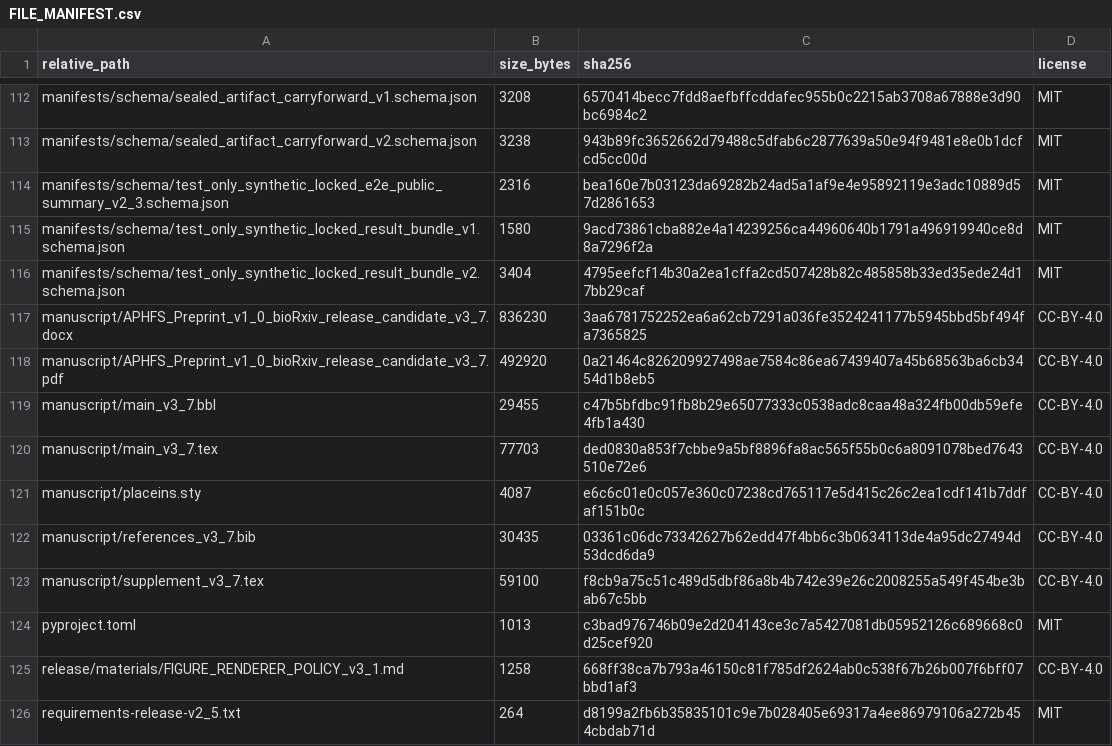
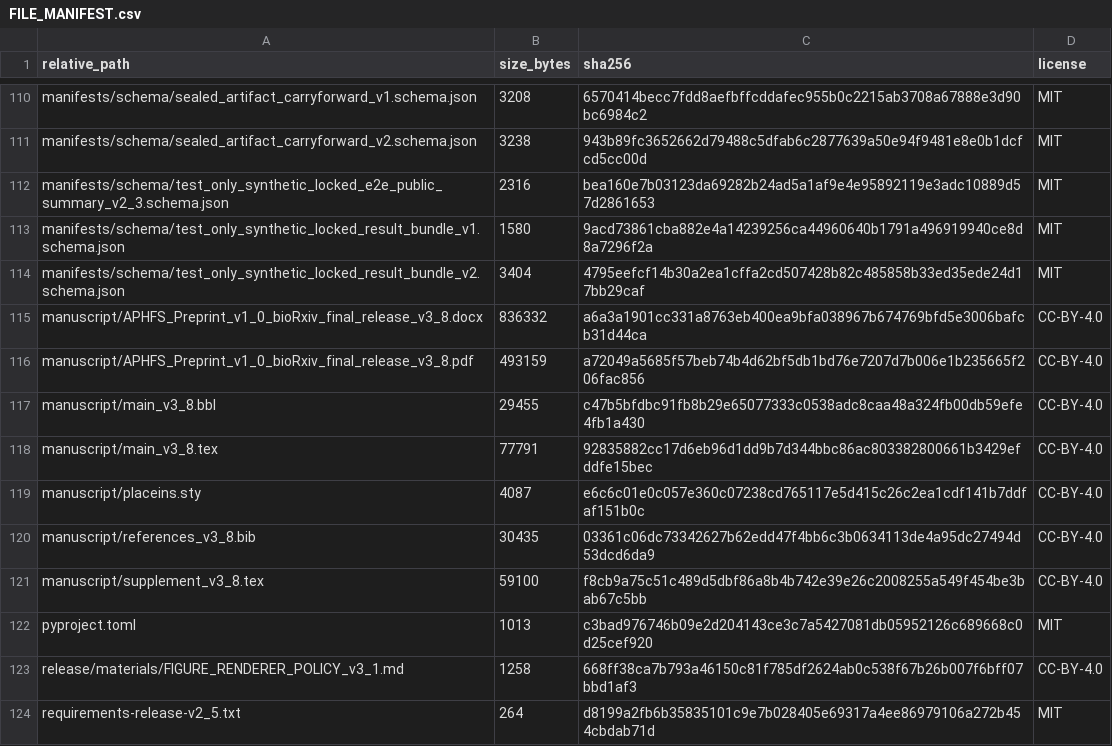
Before and after one commit to cmy515006420/APHFS, a CSV file: FILE_MANIFEST.csv, drawn as a sheet; only a part is shown, gaps mark what is left out; the diff covers the shown part only.

Commit message:
Publish APHFS v1.0.0 final release files

```diff
--- a/FILE_MANIFEST.csv
+++ b/FILE_MANIFEST.csv
@@ -116,9 +114,9 @@ manifests/schema/test_only_synthetic_locked_result_bundle_v1.schema.json,1580,9a
 manifests/schema/test_only_synthetic_locked_result_bundle_v2.schema.json,3404,4795eefcf14b30a2ea1cffa2cd507428b82c485858b33ed35ede24d17bb29caf,MIT
-manuscript/APHFS_Preprint_v1_0_bioRxiv_release_candidate_v3_7.docx,836230,3aa6781752252ea6a62cb7291a036fe3524241177b5945bbd5bf494fa7365825,CC-BY-4.0
-manuscript/APHFS_Preprint_v1_0_bioRxiv_release_candidate_v3_7.pdf,492920,0a21464c826209927498ae7584c86ea67439407a45b68563ba6cb3454d1b8eb5,CC-BY-4.0
-manuscript/main_v3_7.bbl,29455,c47b5bfdbc91fb8b29e65077333c0538adc8caa48a324fb00db59efe4fb1a430,CC-BY-4.0
-manuscript/main_v3_7.tex,77703,ded0830a853f7cbbe9a5bf8896fa8ac565f55b0c6a8091078bed7643510e72e6,CC-BY-4.0
+manuscript/APHFS_Preprint_v1_0_bioRxiv_final_release_v3_8.docx,836332,a6a3a1901cc331a8763eb400ea9bfa038967b674769bfd5e3006bafcb31d44ca,CC-BY-4.0
+manuscript/APHFS_Preprint_v1_0_bioRxiv_final_release_v3_8.pdf,493159,a72049a5685f57beb74b4d62bf5db1bd76e7207d7b006e1b235665f206fac856,CC-BY-4.0
+manuscript/main_v3_8.bbl,29455,c47b5bfdbc91fb8b29e65077333c0538adc8caa48a324fb00db59efe4fb1a430,CC-BY-4.0
+manuscript/main_v3_8.tex,77791,92835882cc17d6eb96d1dd9b7d344bbc86ac803382800661b3429efddfe15bec,CC-BY-4.0
 manuscript/placeins.sty,4087,e6c6c01e0c057e360c07238cd765117e5d415c26c2ea1cdf141b7ddfaf151b0c,CC-BY-4.0
-manuscript/references_v3_7.bib,30435,03361c06dc73342627b62edd47f4bb6c3b0634113de4a95dc27494d53dcd6da9,CC-BY-4.0
-manuscript/supplement_v3_7.tex,59100,f8cb9a75c51c489d5dbf86a8b4b742e39e26c2008255a549f454be3bab67c5bb,CC-BY-4.0
+manuscript/references_v3_8.bib,30435,03361c06dc73342627b62edd47f4bb6c3b0634113de4a95dc27494d53dcd6da9,CC-BY-4.0
+manuscript/supplement_v3_8.tex,59100,f8cb9a75c51c489d5dbf86a8b4b742e39e26c2008255a549f454be3bab67c5bb,CC-BY-4.0
 pyproject.toml,1013,c3bad976746b09e2d204143ce3c7a5427081db05952126c689668c0d25cef920,MIT
```
Also changed, not shown: 1 added row, 4 removed rows and 28 edited cells elsewhere in this file, 27 other files.
